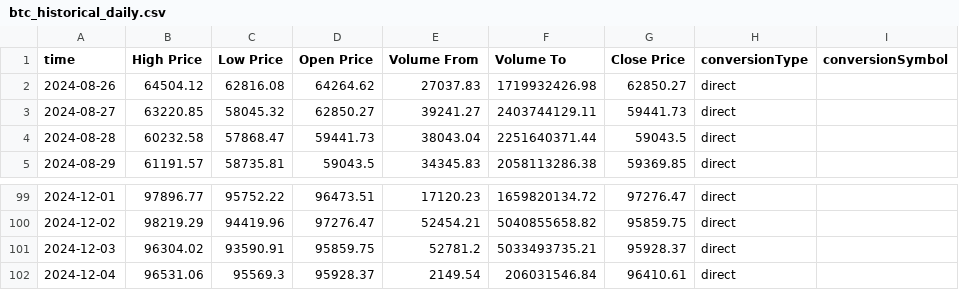
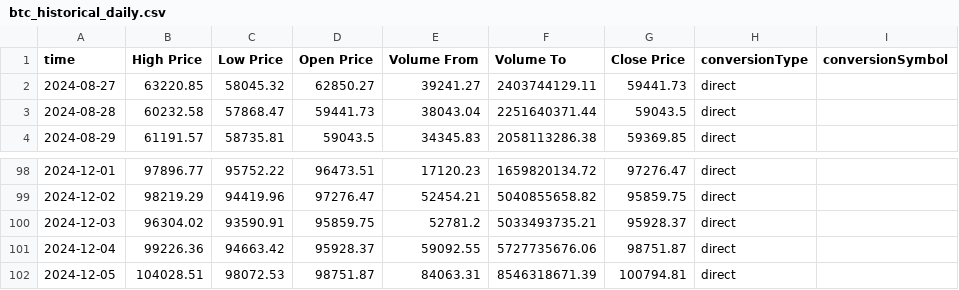
Before and after one commit to Yeriahz/NeuralCrypt, a CSV file: data/btc_historical_daily.csv, drawn as a sheet; only a part is shown, gaps mark what is left out.

```diff
--- a/data/btc_historical_daily.csv
+++ b/data/btc_historical_daily.csv
@@ -1,3 +1,2 @@
 time,High Price,Low Price,Open Price,Volume From,Volume To,Close Price,conversionType,conversionSymbol
-2024-08-26,64504.12,62816.08,64264.62,27037.83,1719932426.98,62850.27,direct,
 2024-08-27,63220.85,58045.32,62850.27,39241.27,2403744129.11,59441.73,direct,
@@ -101,2 +100,3 @@ time,High Price,Low Price,Open Price,Volume From,Volume To,Close Price,conversio
 2024-12-03,96304.02,93590.91,95859.75,52781.2,5033493735.21,95928.37,direct,
-2024-12-04,96531.06,95569.3,95928.37,2149.54,206031546.84,96410.61,direct,
+2024-12-04,99226.36,94663.42,95928.37,59092.55,5727735676.06,98751.87,direct,
+2024-12-05,104028.51,98072.53,98751.87,84063.31,8546318671.39,100794.81,direct,
```
Also changed, not shown: logs/live_predictions.csv, 9 other files.
